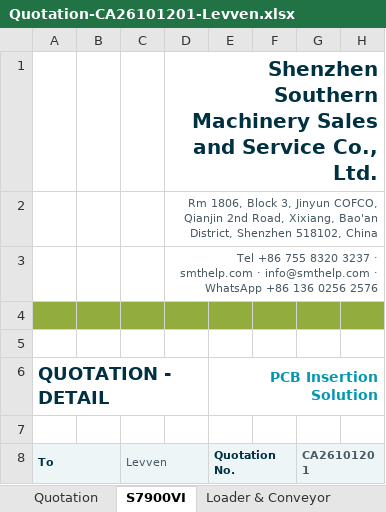
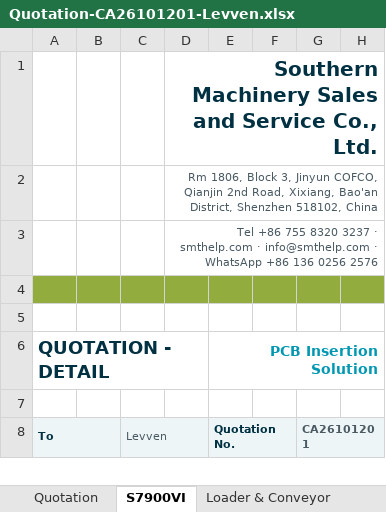
Before and after one commit to smthelp/smthelp-skill, an Excel workbook: smt-quotation/examples/levven-CA26101201/out/Quotation-CA26101201-Levven.xlsx, sheet S7900VI, drawn as a sheet; only a part is shown; values as stored, in another font and other column widths than the file's, no borders; charts and pictures not drawn; the diff names each change by its address in the sheet, - before the commit and + after, or states it on an @@ line.

Commit message:
smt-quotation 1.1.0: company name without Shenzhen prefix, bank block kept, re-rendered examples/template

```diff
--- a/smt-quotation/examples/levven-CA26101201/out/Quotation-CA26101201-Levven.xlsx (sheet S7900VI)
+++ b/smt-quotation/examples/levven-CA26101201/out/Quotation-CA26101201-Levven.xlsx (sheet S7900VI)
-D1: Shenzhen Southern Machinery…
+D1: Southern Machinery…
```
Also changed, not shown: sheet Quotation, sheet Loader & Conveyor, smt-quotation/assets/SM-Quotation-Template.xlsx, smt-quotation/examples/mro-MR25050501/out/Quotation-MR25050501-MRO-Proveedores.xlsx, 8 other files.
